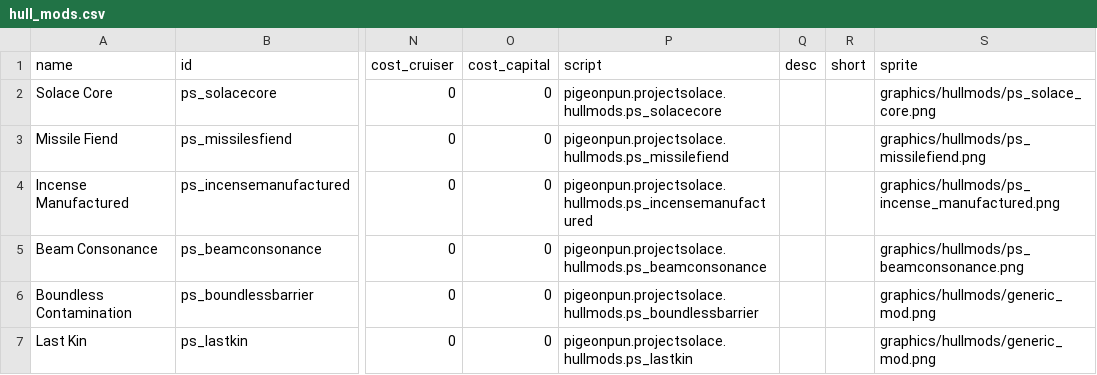
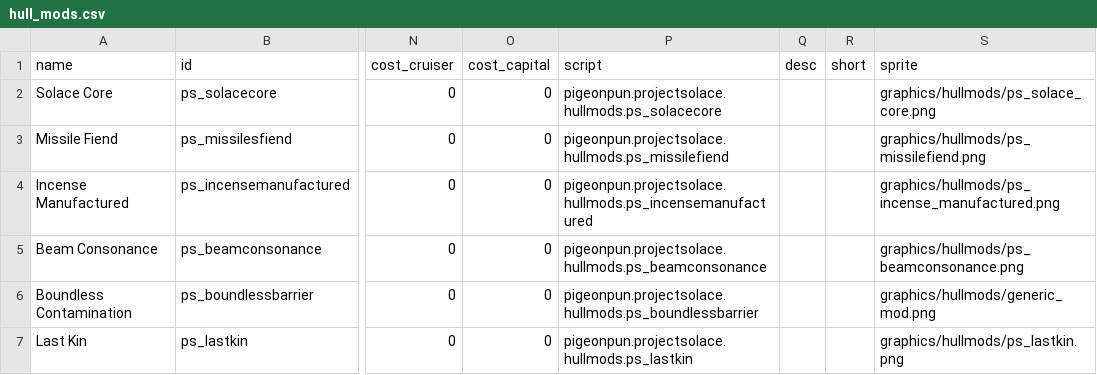
Before and after one commit to CosmicFishi/Project-Solace, a CSV file: data/hullmods/hull_mods.csv, drawn as a sheet; only a part is shown, gaps mark what is left out; the diff names each change by its address in the sheet, - before the commit and + after, or states it on an @@ line.

Commit message:
oops, fix the lag cause by Last Kin hullmod

```diff
--- a/data/hullmods/hull_mods.csv
+++ b/data/hullmods/hull_mods.csv
-S7 (sprite): graphics/hullmods/generic_mod.png
+S7 (sprite): graphics/hullmods/ps_lastkin.png
```
Also changed, not shown: 6 other files.
